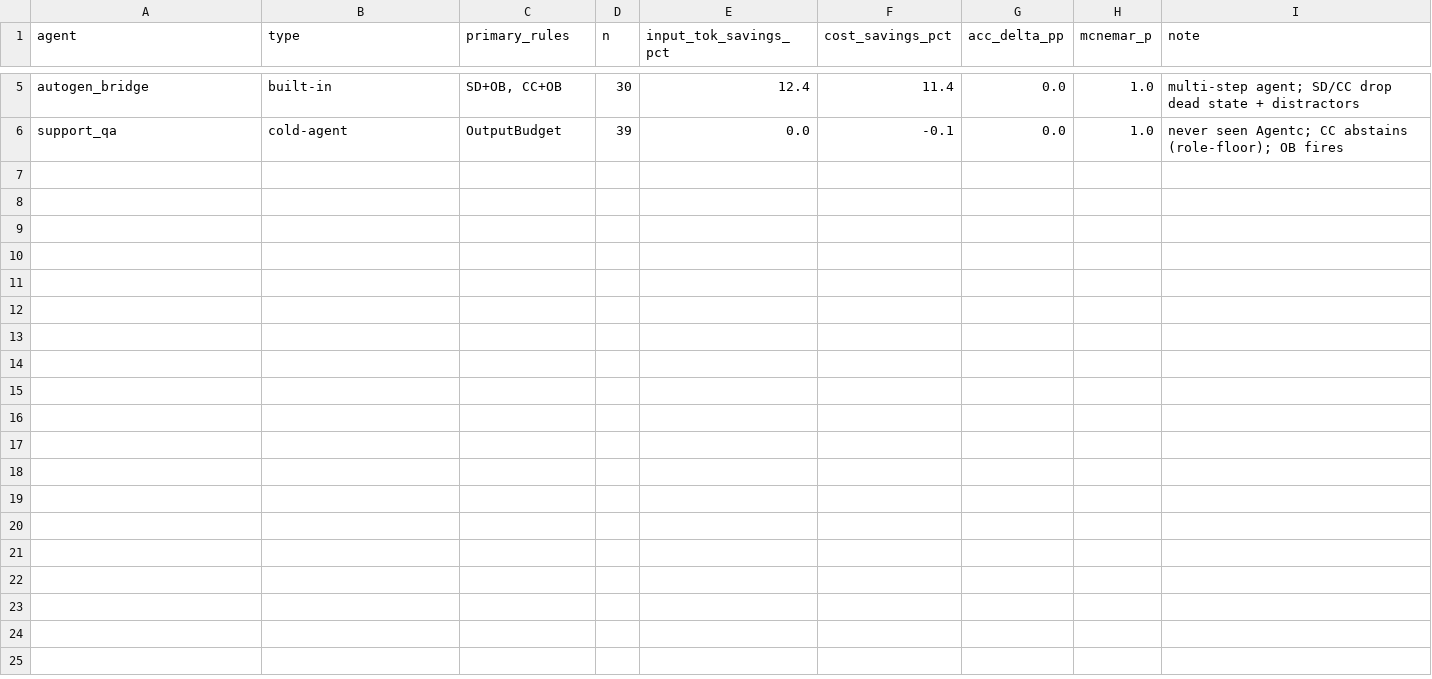
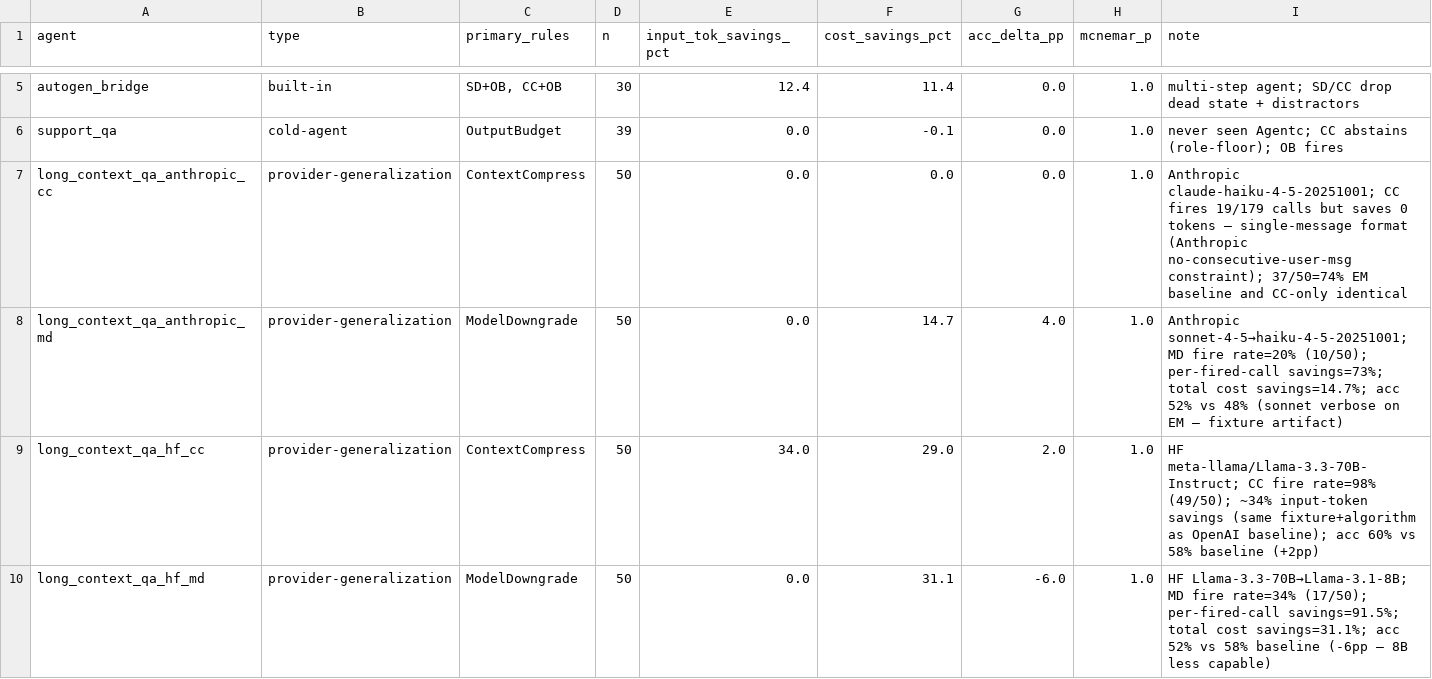
Before and after one commit to AveryClapp/Agentc, a CSV file: bench/paper_results/unified_agent_summary.csv, drawn as a sheet; only a part is shown, gaps mark what is left out; the diff names each change by its address in the sheet, - before the commit and + after, or states it on an @@ line.

```diff
--- a/bench/paper_results/unified_agent_summary.csv
+++ b/bench/paper_results/unified_agent_summary.csv
+row 7: long_context_qa_anthropic_cc | provider-generalization | ContextCompress | 50 | 0.0 | 0.0 | 0.0 | 1.0 | Anthropic claude-haiku-4-5-20251001; CC fires 19/179 calls but saves 0 tokens — single-message format (Anthropic no-consecutive-user-msg constraint); 37/50=74% EM baseline and CC-only identical
+row 8: long_context_qa_anthropic_md | provider-generalization | ModelDowngrade | 50 | 0.0 | 14.7 | 4.0 | 1.0 | Anthropic sonnet-4-5→haiku-4-5-20251001; MD fire rate=20% (10/50); per-fired-call savings=73%; total cost savings=14.7%; acc 52% vs 48% (sonnet verbose on EM — fixture artifact)
+row 9: long_context_qa_hf_cc | provider-generalization | ContextCompress | 50 | 34.0 | 29.0 | 2.0 | 1.0 | HF meta-llama/Llama-3.3-70B-Instruct; CC fire rate=98% (49/50); ~34% input-token savings (same fixture+algorithm as OpenAI baseline); acc 60% vs 58% baseline (+2pp)
+row 10: long_context_qa_hf_md | provider-generalization | ModelDowngrade | 50 | 0.0 | 31.1 | -6.0 | 1.0 | HF Llama-3.3-70B→Llama-3.1-8B; MD fire rate=34% (17/50); per-fired-call savings=91.5%; total cost savings=31.1%; acc 52% vs 58% baseline (-6pp — 8B less capable)
```
Also changed, not shown: 7 other files.
